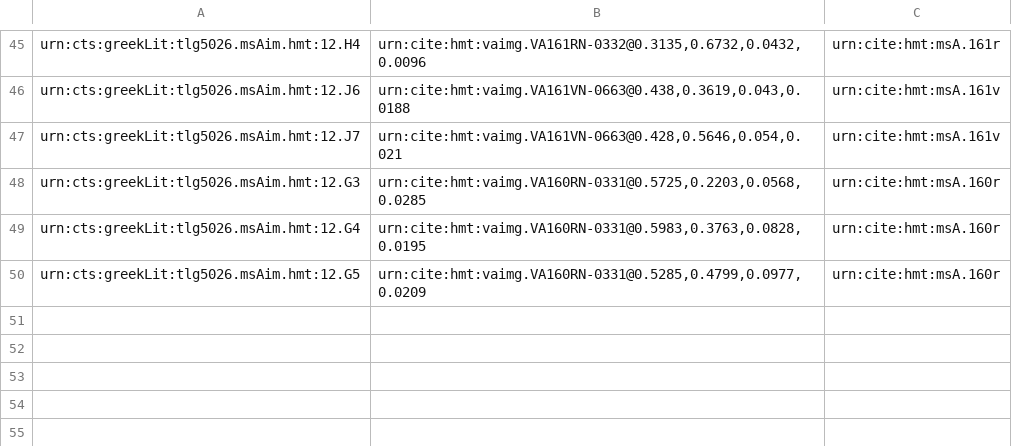
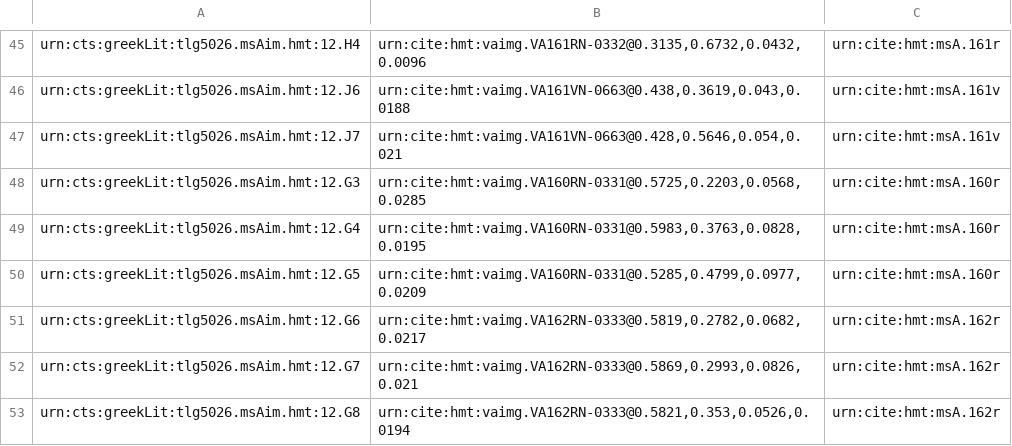
Before and after one commit to hmteditors/alums1, a CSV file: hmt-12/collections/venA-intermarginal.csv, drawn as a sheet; only a part is shown, gaps mark what is left out.

Commit message:
Update venA-intermarginal.csv
indexed intermarginal scholia on 162r

```diff
--- a/hmt-12/collections/venA-intermarginal.csv
+++ b/hmt-12/collections/venA-intermarginal.csv
@@ -50 +50,4 @@ urn:cts:greekLit:tlg5026.msAim.hmt:12.G4,"urn:cite:hmt:vaimg.VA160RN-0331@0.5983
 urn:cts:greekLit:tlg5026.msAim.hmt:12.G5,"urn:cite:hmt:vaimg.VA160RN-0331@0.5285,0.4799,0.0977,0.0209",urn:cite:hmt:msA.160r
+urn:cts:greekLit:tlg5026.msAim.hmt:12.G6,"urn:cite:hmt:vaimg.VA162RN-0333@0.5819,0.2782,0.0682,0.0217",urn:cite:hmt:msA.162r
+urn:cts:greekLit:tlg5026.msAim.hmt:12.G7,"urn:cite:hmt:vaimg.VA162RN-0333@0.5869,0.2993,0.0826,0.021",urn:cite:hmt:msA.162r
+urn:cts:greekLit:tlg5026.msAim.hmt:12.G8,"urn:cite:hmt:vaimg.VA162RN-0333@0.5821,0.353,0.0526,0.0194",urn:cite:hmt:msA.162r
```
